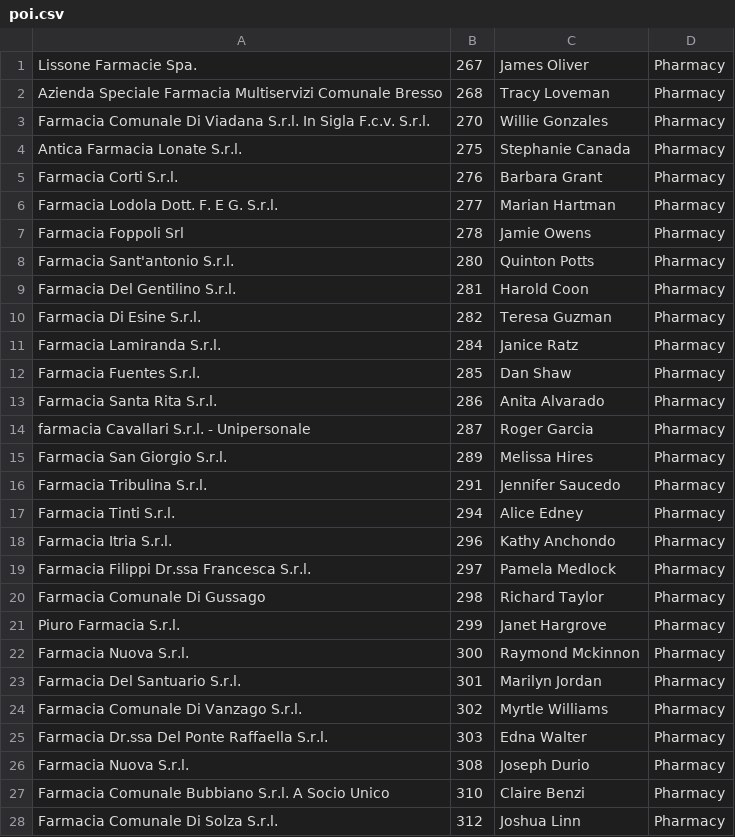
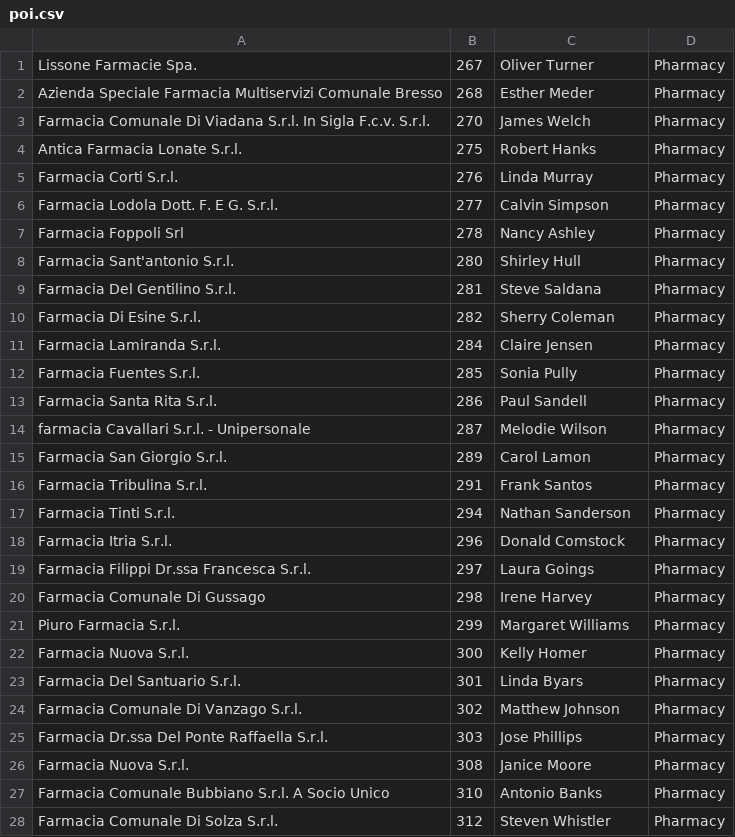
Before and after one commit to SasCezar/E-Grid, a CSV file: data/poi.csv, drawn as a sheet; only a part is shown; the diff covers the shown part only.

```diff
--- a/data/poi.csv
+++ b/data/poi.csv
@@ -1,28 +1,28 @@
-Lissone Farmacie Spa.,267,James Oliver,Pharmacy
-Azienda Speciale Farmacia Multiservizi Comunale Bresso,268,Tracy Loveman,Pharmacy
-Farmacia Comunale Di Viadana S.r.l. In Sigla F.c.v. S.r.l.,270,Willie Gonzales,Pharmacy
-Antica Farmacia Lonate S.r.l.,275,Stephanie Canada,Pharmacy
-Farmacia Corti S.r.l.,276,Barbara Grant,Pharmacy
-Farmacia Lodola Dott. F. E G. S.r.l.,277,Marian Hartman,Pharmacy
-Farmacia Foppoli Srl,278,Jamie Owens,Pharmacy
-Farmacia Sant'antonio S.r.l.,280,Quinton Potts,Pharmacy
-Farmacia Del Gentilino S.r.l.,281,Harold Coon,Pharmacy
-Farmacia Di Esine S.r.l.,282,Teresa Guzman,Pharmacy
-Farmacia Lamiranda S.r.l.,284,Janice Ratz,Pharmacy
-Farmacia Fuentes S.r.l.,285,Dan Shaw,Pharmacy
-Farmacia Santa Rita S.r.l.,286,Anita Alvarado,Pharmacy
-farmacia Cavallari S.r.l. - Unipersonale,287,Roger Garcia,Pharmacy
-Farmacia San Giorgio S.r.l.,289,Melissa Hires,Pharmacy
-Farmacia Tribulina S.r.l.,291,Jennifer Saucedo,Pharmacy
-Farmacia Tinti S.r.l.,294,Alice Edney,Pharmacy
-Farmacia Itria S.r.l.,296,Kathy Anchondo,Pharmacy
-Farmacia Filippi Dr.ssa Francesca S.r.l.,297,Pamela Medlock,Pharmacy
-Farmacia Comunale Di Gussago,298,Richard Taylor,Pharmacy
-Piuro Farmacia S.r.l.,299,Janet Hargrove,Pharmacy
-Farmacia Nuova  S.r.l.,300,Raymond Mckinnon,Pharmacy
-Farmacia Del Santuario S.r.l.,301,Marilyn Jordan,Pharmacy
-Farmacia Comunale Di Vanzago S.r.l.,302,Myrtle Williams,Pharmacy
-Farmacia Dr.ssa Del Ponte Raffaella S.r.l.,303,Edna Walter,Pharmacy
-Farmacia Nuova S.r.l.,308,Joseph Durio,Pharmacy
-Farmacia Comunale Bubbiano S.r.l. A Socio Unico,310,Claire Benzi,Pharmacy
-Farmacia Comunale Di Solza S.r.l.,312,Joshua Linn,Pharmacy
+Lissone Farmacie Spa.,267,Oliver Turner,Pharmacy
+Azienda Speciale Farmacia Multiservizi Comunale Bresso,268,Esther Meder,Pharmacy
+Farmacia Comunale Di Viadana S.r.l. In Sigla F.c.v. S.r.l.,270,James Welch,Pharmacy
+Antica Farmacia Lonate S.r.l.,275,Robert Hanks,Pharmacy
+Farmacia Corti S.r.l.,276,Linda Murray,Pharmacy
+Farmacia Lodola Dott. F. E G. S.r.l.,277,Calvin Simpson,Pharmacy
+Farmacia Foppoli Srl,278,Nancy Ashley,Pharmacy
+Farmacia Sant'antonio S.r.l.,280,Shirley Hull,Pharmacy
+Farmacia Del Gentilino S.r.l.,281,Steve Saldana,Pharmacy
+Farmacia Di Esine S.r.l.,282,Sherry Coleman,Pharmacy
+Farmacia Lamiranda S.r.l.,284,Claire Jensen,Pharmacy
+Farmacia Fuentes S.r.l.,285,Sonia Pully,Pharmacy
+Farmacia Santa Rita S.r.l.,286,Paul Sandell,Pharmacy
+farmacia Cavallari S.r.l. - Unipersonale,287,Melodie Wilson,Pharmacy
+Farmacia San Giorgio S.r.l.,289,Carol Lamon,Pharmacy
+Farmacia Tribulina S.r.l.,291,Frank Santos,Pharmacy
+Farmacia Tinti S.r.l.,294,Nathan Sanderson,Pharmacy
+Farmacia Itria S.r.l.,296,Donald Comstock,Pharmacy
+Farmacia Filippi Dr.ssa Francesca S.r.l.,297,Laura Goings,Pharmacy
+Farmacia Comunale Di Gussago,298,Irene Harvey,Pharmacy
+Piuro Farmacia S.r.l.,299,Margaret Williams,Pharmacy
+Farmacia Nuova  S.r.l.,300,Kelly Homer,Pharmacy
+Farmacia Del Santuario S.r.l.,301,Linda Byars,Pharmacy
+Farmacia Comunale Di Vanzago S.r.l.,302,Matthew Johnson,Pharmacy
+Farmacia Dr.ssa Del Ponte Raffaella S.r.l.,303,Jose Phillips,Pharmacy
+Farmacia Nuova S.r.l.,308,Janice Moore,Pharmacy
+Farmacia Comunale Bubbiano S.r.l. A Socio Unico,310,Antonio Banks,Pharmacy
+Farmacia Comunale Di Solza S.r.l.,312,Steven Whistler,Pharmacy
```
Also changed, not shown: 63 edited cells elsewhere in this file, data/producer.csv, 1 other file.
